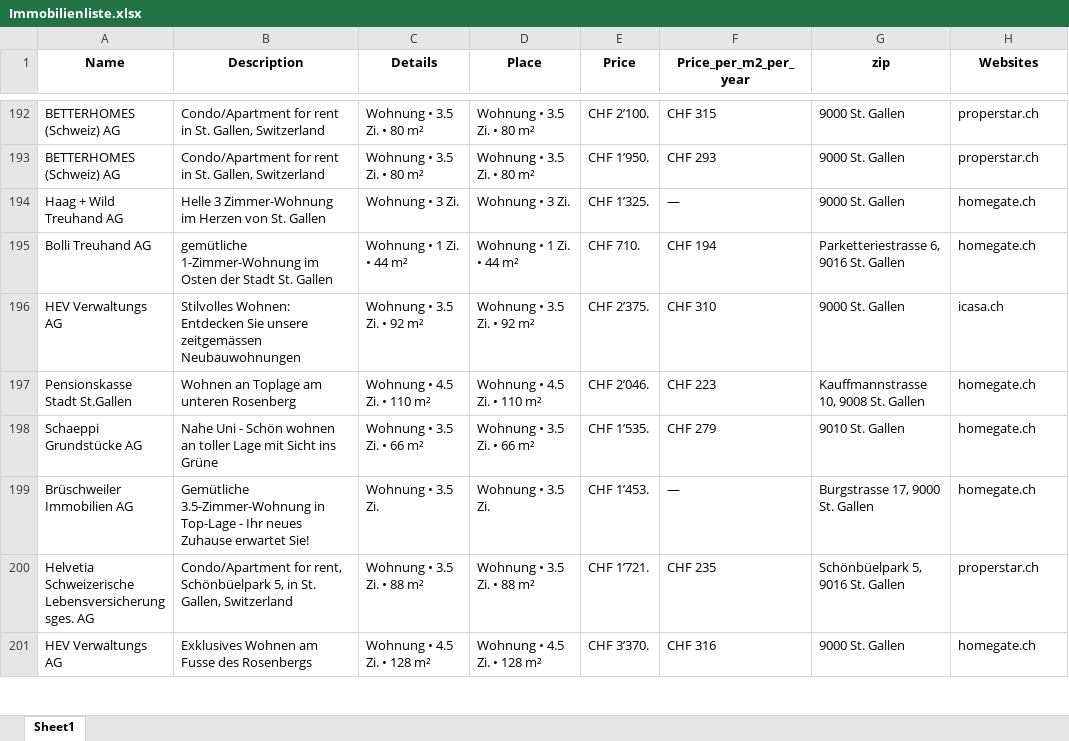
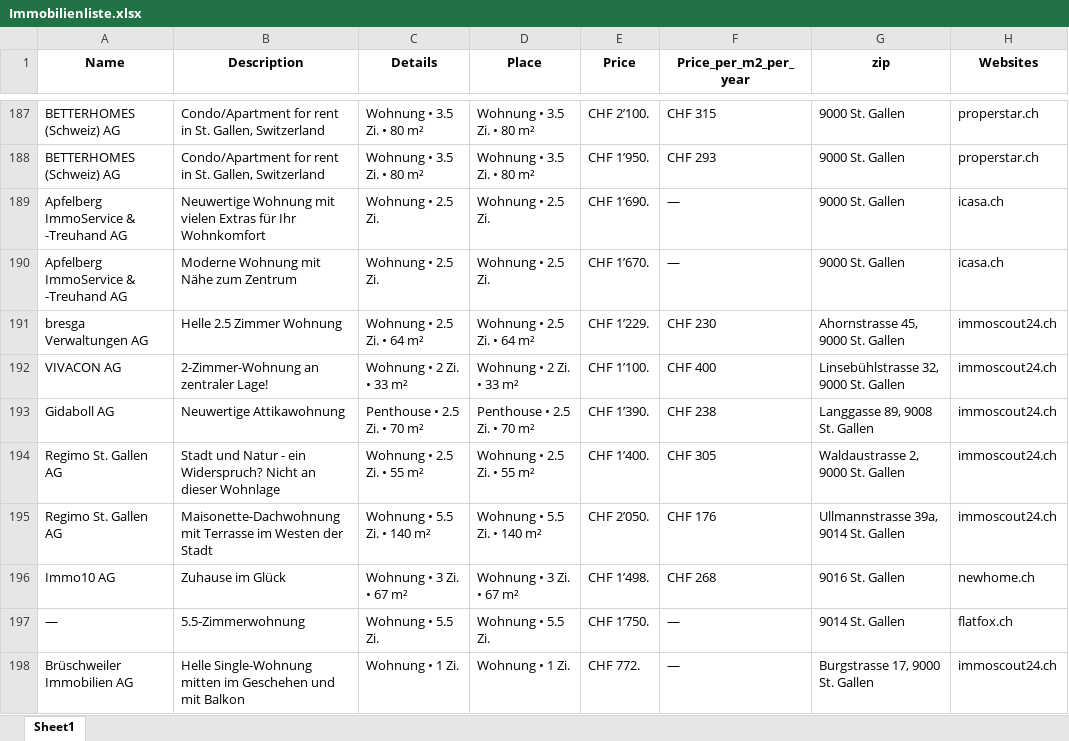
Before and after one commit to lorexzx/CS, an Excel workbook: Immobilienliste.xlsx, sheet Sheet1, drawn as a sheet; only a part is shown, gaps mark what is left out; the shorter side is filled out with more unchanged rows; values as stored, in another font and other column widths than the file's, no borders; the diff covers the shown part only; the diff names each change by its address in the sheet, - before the commit and + after, or states it on an @@ line.

Commit message:
Updated Immobilienliste via Workflow

```diff
--- a/Immobilienliste.xlsx (sheet Sheet1)
+++ b/Immobilienliste.xlsx (sheet Sheet1)
+row 189: Apfelberg ImmoService & -Treuhand AG | Neuwertige Wohnung mit vielen Extras für Ihr Wohnkomfort | Wohnung • 2.5 Zi. | Wohnung • 2.5 Zi. | CHF 1’690. | — | 9000 St. Gallen | icasa.ch
+row 190: Apfelberg ImmoService & -Treuhand AG | Moderne Wohnung mit Nähe zum Zentrum | Wohnung • 2.5 Zi. | Wohnung • 2.5 Zi. | CHF 1’670. | — | 9000 St. Gallen | icasa.ch
+row 191: bresga Verwaltungen AG | Helle 2.5 Zimmer Wohnung | Wohnung • 2.5 Zi. • 64 m² | Wohnung • 2.5 Zi. • 64 m² | CHF 1’229. | CHF 230 | Ahornstrasse 45, 9000 St. Gallen | immoscout24.ch
+row 192: VIVACON AG | 2-Zimmer-Wohnung an zentraler Lage! | Wohnung • 2 Zi. • 33 m² | Wohnung • 2 Zi. • 33 m² | CHF 1’100. | CHF 400 | Linsebühlstrasse 32, 9000 St. Gallen | immoscout24.ch
+row 193: Gidaboll AG | Neuwertige Attikawohnung | Penthouse • 2.5 Zi. • 70 m² | Penthouse • 2.5 Zi. • 70 m² | CHF 1’390. | CHF 238 | Langgasse 89, 9008 St. Gallen | immoscout24.ch
+row 194: Regimo St. Gallen AG | Stadt und Natur - ein Widerspruch? Nicht an dieser Wohnlage | Wohnung • 2.5 Zi. • 55 m² | Wohnung • 2.5 Zi. • 55 m² | CHF 1’400. | CHF 305 | Waldaustrasse 2, 9000 St. Gallen | immoscout24.ch
+row 195: Regimo St. Gallen AG | Maisonette-Dachwohnung mit Terrasse im Westen der Stadt | Wohnung • 5.5 Zi. • 140 m² | Wohnung • 5.5 Zi. • 140 m² | CHF 2’050. | CHF 176 | Ullmannstrasse 39a, 9014 St. Gallen | immoscout24.ch
+row 196: Immo10 AG | Zuhause im Glück | Wohnung • 3 Zi. • 67 m² | Wohnung • 3 Zi. • 67 m² | CHF 1’498. | CHF 268 | 9016 St. Gallen | newhome.ch
+row 197: — | 5.5-Zimmerwohnung | Wohnung • 5.5 Zi. | Wohnung • 5.5 Zi. | CHF 1’750. | — | 9014 St. Gallen | flatfox.ch
+row 198: Brüschweiler Immobilien AG | Helle Single-Wohnung mitten im Geschehen und mit Balkon | Wohnung • 1 Zi. | Wohnung • 1 Zi. | CHF 772. | — | Burgstrasse 17, 9000 St. Gallen | immoscout24.ch
```
Also changed, not shown: 48 added rows, 58 removed rows, 1 moved row and 11 edited cells elsewhere in this sheet.
